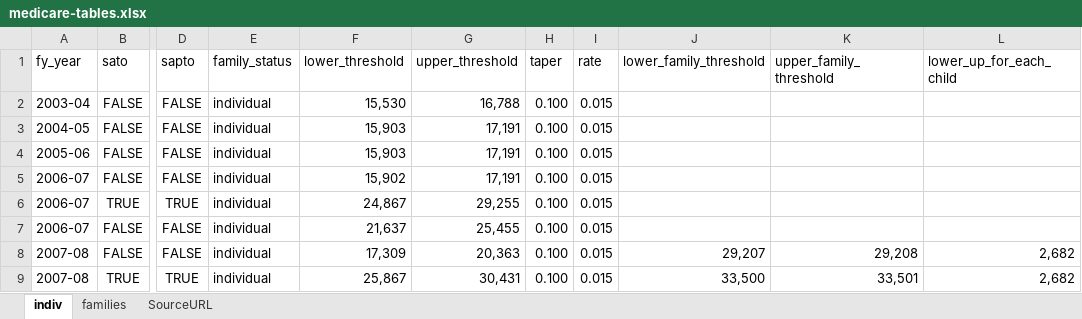
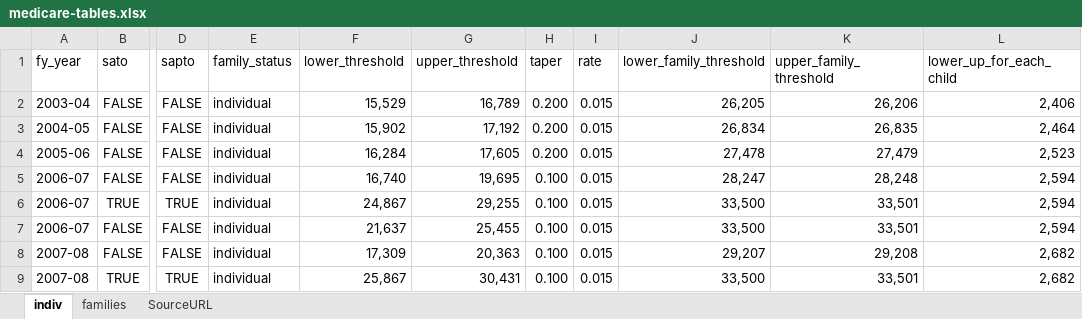
Before and after one commit to HughParsonage/grattan, an Excel workbook: data-raw/medicare-tables.xlsx, sheet indiv, drawn as a sheet; only a part is shown, gaps mark what is left out; values as stored, in another font and other column widths than the file's, no borders; the diff names each change by its address in the sheet, - before the commit and + after, or states it on an @@ line.

Commit message:
The Act (previous commit) had assumed contemporaneous parameters.
`new_medicare_levy` = `medicare_levy`

```diff
--- a/data-raw/medicare-tables.xlsx (sheet indiv)
+++ b/data-raw/medicare-tables.xlsx (sheet indiv)
-F2 (lower_threshold): 15,530
+F2 (lower_threshold): 15,529
-G2 (upper_threshold): 16,788
+G2 (upper_threshold): 16,789
-H2:H4 (taper): 0.100
+H2:H4 (taper): 0.200
-J2 (lower_family_threshold): (empty)
+J2 (lower_family_threshold): 26,205
-K2 (upper_family_threshold): (empty)
+K2 (upper_family_threshold): 26,206
-L2 (lower_up_for_each_child): (empty)
+L2 (lower_up_for_each_child): 2,406
-F3 (lower_threshold): 15,903
+F3 (lower_threshold): 15,902
-G3 (upper_threshold): 17,191
+G3 (upper_threshold): 17,192
-J3 (lower_family_threshold): (empty)
+J3 (lower_family_threshold): 26,834
-K3 (upper_family_threshold): (empty)
+K3 (upper_family_threshold): 26,835
-L3 (lower_up_for_each_child): (empty)
+L3 (lower_up_for_each_child): 2,464
-F4 (lower_threshold): 15,903
+F4 (lower_threshold): 16,284
-G4 (upper_threshold): 17,191
+G4 (upper_threshold): 17,605
-J4 (lower_family_threshold): (empty)
+J4 (lower_family_threshold): 27,478
-K4 (upper_family_threshold): (empty)
+K4 (upper_family_threshold): 27,479
-L4 (lower_up_for_each_child): (empty)
+L4 (lower_up_for_each_child): 2,523
-F5 (lower_threshold): 15,902
+F5 (lower_threshold): 16,740
-G5 (upper_threshold): 17,191
+G5 (upper_threshold): 19,695
-J5 (lower_family_threshold): (empty)
+J5 (lower_family_threshold): 28,247
-K5 (upper_family_threshold): (empty)
+K5 (upper_family_threshold): 28,248
-L5:L7 (lower_up_for_each_child): (empty)
+L5:L7 (lower_up_for_each_child): 2,594
-J6:J7 (lower_family_threshold): (empty)
+J6:J7 (lower_family_threshold): 33,500
-K6:K7 (upper_family_threshold): (empty)
+K6:K7 (upper_family_threshold): 33,501
```
Also changed, not shown: 9 other files.
